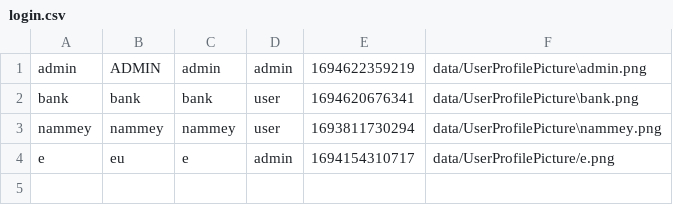
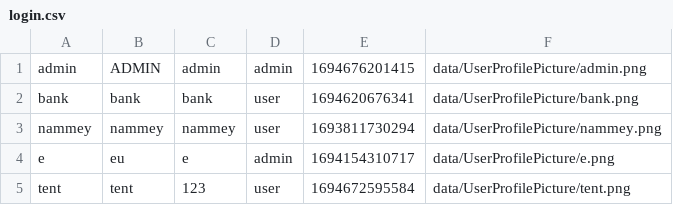
Before and after one commit to aeuro7/Java-EventManager-Project, a CSV file: data/login.csv, drawn as a sheet.

```diff
--- a/data/login.csv
+++ b/data/login.csv
@@ -1,4 +1,5 @@
-admin,ADMIN,admin,admin,1694622359219,data/UserProfilePicture\admin.png
-bank,bank,bank,user,1694620676341,data/UserProfilePicture\bank.png
-nammey,nammey,nammey,user,1693811730294,data/UserProfilePicture\nammey.png
+admin,ADMIN,admin,admin,1694676201415,data/UserProfilePicture/admin.png
+bank,bank,bank,user,1694620676341,data/UserProfilePicture/bank.png
+nammey,nammey,nammey,user,1693811730294,data/UserProfilePicture/nammey.png
 e,eu,e,admin,1694154310717,data/UserProfilePicture/e.png
+tent,tent,123,user,1694672595584,data/UserProfilePicture/tent.png
```
Also changed, not shown: 12 other files.
